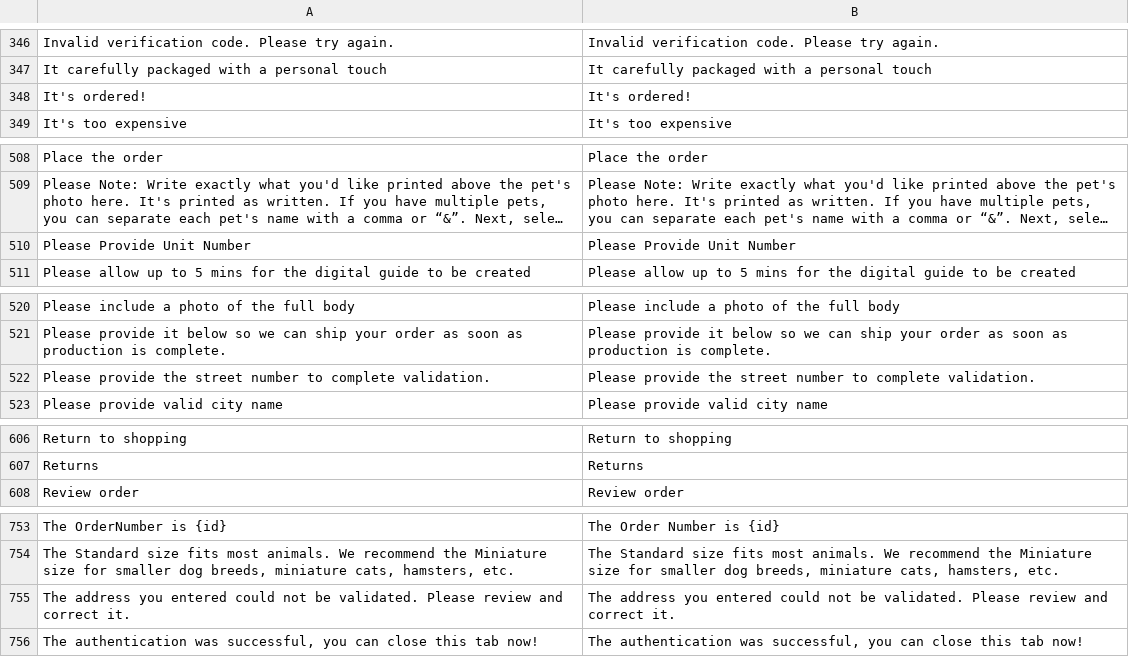
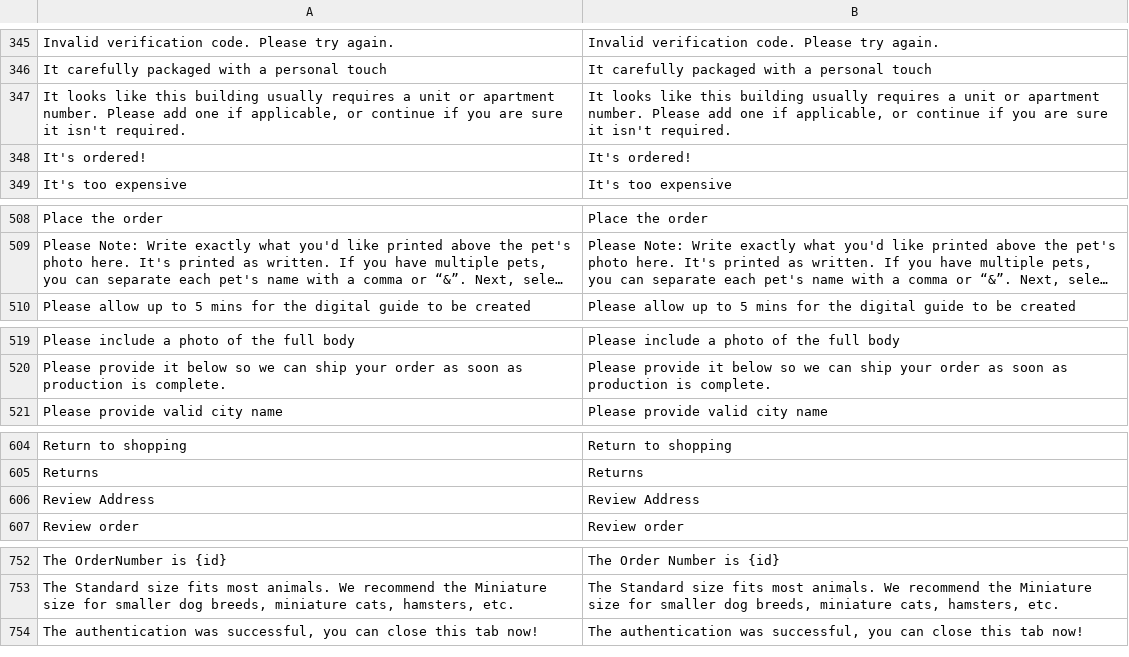
Before and after one commit to BudsiesApp/vsf-capybara, a CSV file: resource/i18n/en-US.csv, drawn as a sheet; only a part is shown, gaps mark what is left out; long unchanged cells end in …; removed rows and columns are numbered as before the commit, all else as after; the diff covers the shown part only; the diff names each change by its address in the sheet, - before the commit and + after, or states it on an @@ line.

```diff
--- a/resource/i18n/en-US.csv
+++ b/resource/i18n/en-US.csv
+row 347: It looks like this building usually requires a unit or apartment number. Please add one if applicable, or continue if you are sure it isn't required. | It looks like this building usually requires a unit or apartment number. Please add one if applicable, or continue if you are sure it isn't required.
-row 510: Please Provide Unit Number | Please Provide Unit Number
-row 522: Please provide the street number to complete validation. | Please provide the street number to complete validation.
+row 606: Review Address | Review Address
-row 755: The address you entered could not be validated. Please review and correct it. | The address you entered could not be validated. Please review and correct it.
```
Also changed, not shown: 6 added rows and 5 removed rows elsewhere in this file.
